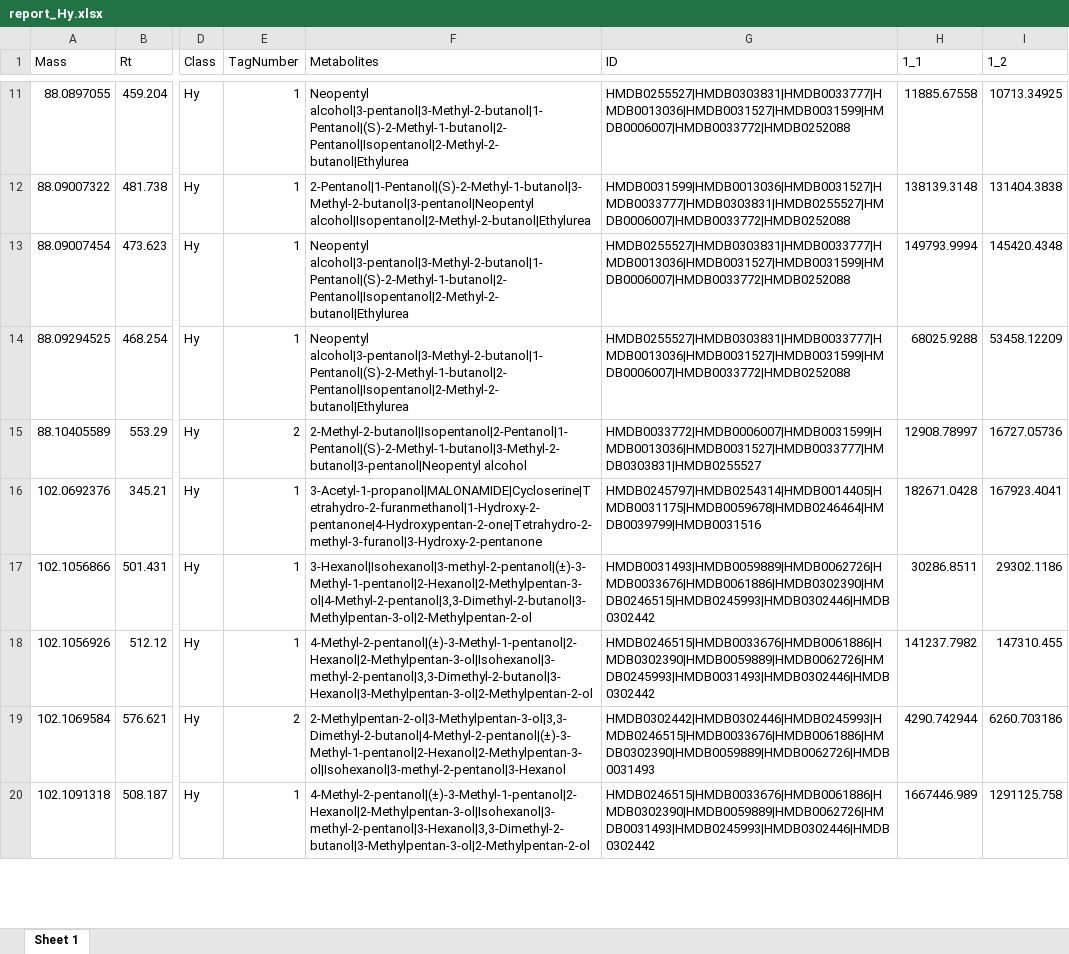
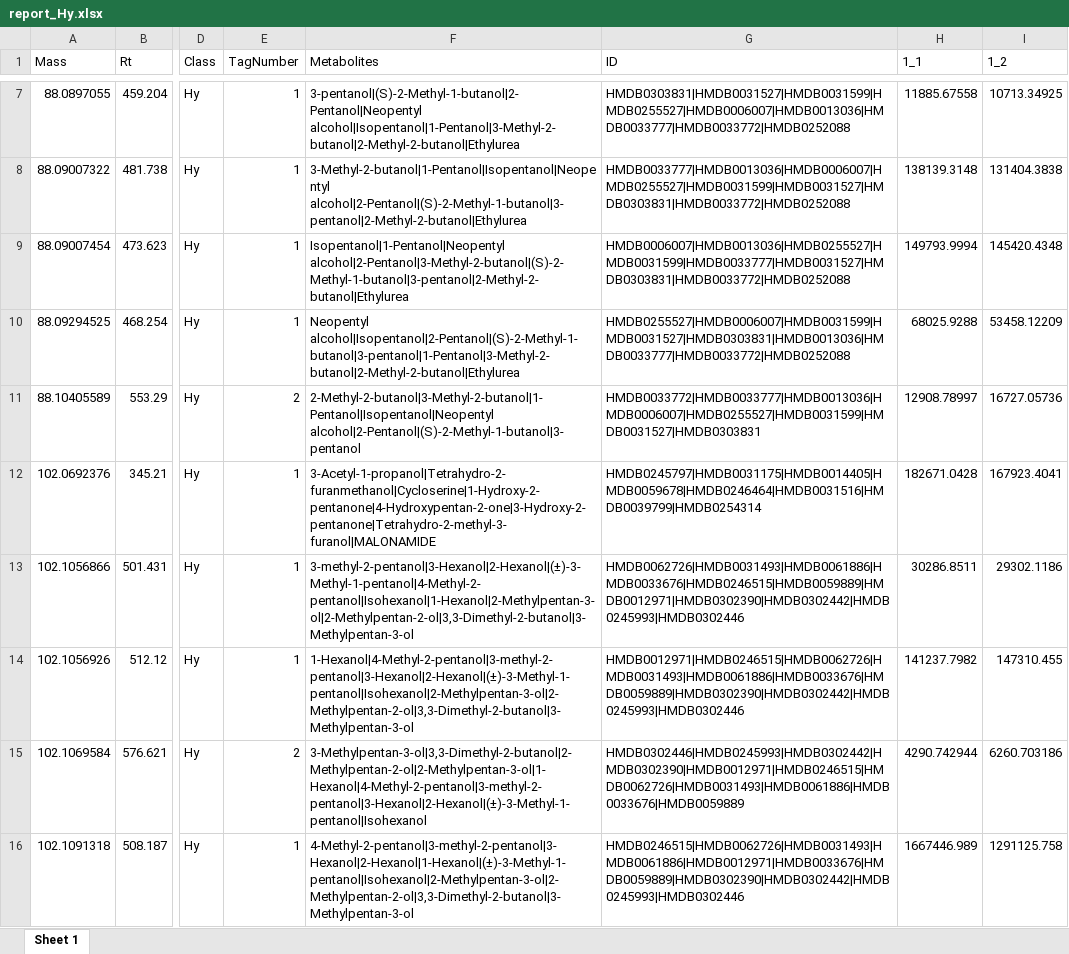
Before and after one commit to dongdongdong7/MultichannelR, an Excel workbook: experiments/241009/report_Hy.xlsx, sheet Sheet 1, drawn as a sheet; only a part is shown, gaps mark what is left out; values as stored, in another font and other column widths than the file's, no borders; addresses are those after the commit; the diff covers the shown part only; the diff names each change by its address in the sheet, - before the commit and + after, or states it on an @@ line.

```diff
--- a/experiments/241009/report_Hy.xlsx (sheet Sheet 1)
+++ b/experiments/241009/report_Hy.xlsx (sheet Sheet 1)
-F7 (Metabolites): Neopentyl alcohol|3-pentanol|3-Methyl-2-butanol|1-Pentanol|(S)-2-Methyl-1-butanol|2-Pentanol|Isopentanol|2-Methyl-2-butanol|Ethylurea
+F7 (Metabolites): 3-pentanol|(S)-2-Methyl-1-butanol|2-Pentanol|Neopentyl alcohol|Isopentanol|1-Pentanol|3-Methyl-2-butanol|2-Methyl-2-butanol|Ethylurea
-G7 (ID): HMDB0255527|HMDB0303831|HMDB0033777|HMDB0013036|HMDB0031527|HMDB0031599|HMDB0006007|HMDB0033772|HMDB0252088
+G7 (ID): HMDB0303831|HMDB0031527|HMDB0031599|HMDB0255527|HMDB0006007|HMDB0013036|HMDB0033777|HMDB0033772|HMDB0252088
-F8 (Metabolites): 2-Pentanol|1-Pentanol|(S)-2-Methyl-1-butanol|3-Methyl-2-butanol|3-pentanol|Neopentyl alcohol|Isopentanol|2-Methyl-2-butanol|Ethylurea
+F8 (Metabolites): 3-Methyl-2-butanol|1-Pentanol|Isopentanol|Neopentyl alcohol|2-Pentanol|(S)-2-Methyl-1-butanol|3-pentanol|2-Methyl-2-butanol|Ethylurea
-G8 (ID): HMDB0031599|HMDB0013036|HMDB0031527|HMDB0033777|HMDB0303831|HMDB0255527|HMDB0006007|HMDB0033772|HMDB0252088
+G8 (ID): HMDB0033777|HMDB0013036|HMDB0006007|HMDB0255527|HMDB0031599|HMDB0031527|HMDB0303831|HMDB0033772|HMDB0252088
-F9 (Metabolites): Neopentyl alcohol|3-pentanol|3-Methyl-2-butanol|1-Pentanol|(S)-2-Methyl-1-butanol|2-Pentanol|Isopentanol|2-Methyl-2-butanol|Ethylurea
+F9 (Metabolites): Isopentanol|1-Pentanol|Neopentyl alcohol|2-Pentanol|3-Methyl-2-butanol|(S)-2-Methyl-1-butanol|3-pentanol|2-Methyl-2-butanol|Ethylurea
-G9 (ID): HMDB0255527|HMDB0303831|HMDB0033777|HMDB0013036|HMDB0031527|HMDB0031599|HMDB0006007|HMDB0033772|HMDB0252088
+G9 (ID): HMDB0006007|HMDB0013036|HMDB0255527|HMDB0031599|HMDB0033777|HMDB0031527|HMDB0303831|HMDB0033772|HMDB0252088
-F10 (Metabolites): Neopentyl alcohol|3-pentanol|3-Methyl-2-butanol|1-Pentanol|(S)-2-Methyl-1-butanol|2-Pentanol|Isopentanol|2-Methyl-2-butanol|Ethylurea
+F10 (Metabolites): Neopentyl alcohol|Isopentanol|2-Pentanol|(S)-2-Methyl-1-butanol|3-pentanol|1-Pentanol|3-Methyl-2-butanol|2-Methyl-2-butanol|Ethylurea
-G10 (ID): HMDB0255527|HMDB0303831|HMDB0033777|HMDB0013036|HMDB0031527|HMDB0031599|HMDB0006007|HMDB0033772|HMDB0252088
+G10 (ID): HMDB0255527|HMDB0006007|HMDB0031599|HMDB0031527|HMDB0303831|HMDB0013036|HMDB0033777|HMDB0033772|HMDB0252088
-F11 (Metabolites): 2-Methyl-2-butanol|Isopentanol|2-Pentanol|1-Pentanol|(S)-2-Methyl-1-butanol|3-Methyl-2-butanol|3-pentanol|Neopentyl alcohol
+F11 (Metabolites): 2-Methyl-2-butanol|3-Methyl-2-butanol|1-Pentanol|Isopentanol|Neopentyl alcohol|2-Pentanol|(S)-2-Methyl-1-butanol|3-pentanol
-G11 (ID): HMDB0033772|HMDB0006007|HMDB0031599|HMDB0013036|HMDB0031527|HMDB0033777|HMDB0303831|HMDB0255527
+G11 (ID): HMDB0033772|HMDB0033777|HMDB0013036|HMDB0006007|HMDB0255527|HMDB0031599|HMDB0031527|HMDB0303831
-F12 (Metabolites): 3-Acetyl-1-propanol|MALONAMIDE|Cycloserine|Tetrahydro-2-furanmethanol|1-Hydroxy-2-pentanone|4-Hydroxypentan-2-one|Tetrahydro-2-methyl-3-furanol|3-Hydroxy-2-pentanone
+F12 (Metabolites): 3-Acetyl-1-propanol|Tetrahydro-2-furanmethanol|Cycloserine|1-Hydroxy-2-pentanone|4-Hydroxypentan-2-one|3-Hydroxy-2-pentanone|Tetrahydro-2-methyl-3-furanol|MALONAMIDE
-G12 (ID): HMDB0245797|HMDB0254314|HMDB0014405|HMDB0031175|HMDB0059678|HMDB0246464|HMDB0039799|HMDB0031516
+G12 (ID): HMDB0245797|HMDB0031175|HMDB0014405|HMDB0059678|HMDB0246464|HMDB0031516|HMDB0039799|HMDB0254314
-F13 (Metabolites): 3-Hexanol|Isohexanol|3-methyl-2-pentanol|(±)-3-Methyl-1-pentanol|2-Hexanol|2-Methylpentan-3-ol|4-Methyl-2-pentanol|3,3-Dimethyl-2-butanol|3-Methylpentan-3-ol|2-Methylpentan-2-ol
+F13 (Metabolites): 3-methyl-2-pentanol|3-Hexanol|2-Hexanol|(±)-3-Methyl-1-pentanol|4-Methyl-2-pentanol|Isohexanol|1-Hexanol|2-Methylpentan-3-ol|2-Methylpentan-2-ol|3,3-Dimethyl-2-butanol|3-Methylpentan-3-ol
-G13 (ID): HMDB0031493|HMDB0059889|HMDB0062726|HMDB0033676|HMDB0061886|HMDB0302390|HMDB0246515|HMDB0245993|HMDB0302446|HMDB0302442
+G13 (ID): HMDB0062726|HMDB0031493|HMDB0061886|HMDB0033676|HMDB0246515|HMDB0059889|HMDB0012971|HMDB0302390|HMDB0302442|HMDB0245993|HMDB0302446
-F14 (Metabolites): 4-Methyl-2-pentanol|(±)-3-Methyl-1-pentanol|2-Hexanol|2-Methylpentan-3-ol|Isohexanol|3-methyl-2-pentanol|3,3-Dimethyl-2-butanol|3-Hexanol|3-Methylpentan-3-ol|2-Methylpentan-2-ol
+F14 (Metabolites): 1-Hexanol|4-Methyl-2-pentanol|3-methyl-2-pentanol|3-Hexanol|2-Hexanol|(±)-3-Methyl-1-pentanol|Isohexanol|2-Methylpentan-3-ol|2-Methylpentan-2-ol|3,3-Dimethyl-2-butanol|3-Methylpentan-3-ol
-G14 (ID): HMDB0246515|HMDB0033676|HMDB0061886|HMDB0302390|HMDB0059889|HMDB0062726|HMDB0245993|HMDB0031493|HMDB0302446|HMDB0302442
+G14 (ID): HMDB0012971|HMDB0246515|HMDB0062726|HMDB0031493|HMDB0061886|HMDB0033676|HMDB0059889|HMDB0302390|HMDB0302442|HMDB0245993|HMDB0302446
-F15 (Metabolites): 2-Methylpentan-2-ol|3-Methylpentan-3-ol|3,3-Dimethyl-2-butanol|4-Methyl-2-pentanol|(±)-3-Methyl-1-pentanol|2-Hexanol|2-Methylpentan-3-ol|Isohexanol|3-methyl-2-pentanol|3-Hexanol
+F15 (Metabolites): 3-Methylpentan-3-ol|3,3-Dimethyl-2-butanol|2-Methylpentan-2-ol|2-Methylpentan-3-ol|1-Hexanol|4-Methyl-2-pentanol|3-methyl-2-pentanol|3-Hexanol|2-Hexanol|(±)-3-Methyl-1-pentanol|Isohexanol
-G15 (ID): HMDB0302442|HMDB0302446|HMDB0245993|HMDB0246515|HMDB0033676|HMDB0061886|HMDB0302390|HMDB0059889|HMDB0062726|HMDB0031493
+G15 (ID): HMDB0302446|HMDB0245993|HMDB0302442|HMDB0302390|HMDB0012971|HMDB0246515|HMDB0062726|HMDB0031493|HMDB0061886|HMDB0033676|HMDB0059889
-F16 (Metabolites): 4-Methyl-2-pentanol|(±)-3-Methyl-1-pentanol|2-Hexanol|2-Methylpentan-3-ol|Isohexanol|3-methyl-2-pentanol|3-Hexanol|3,3-Dimethyl-2-butanol|3-Methylpentan-3-ol|2-Methylpentan-2-ol
+F16 (Metabolites): 4-Methyl-2-pentanol|3-methyl-2-pentanol|3-Hexanol|2-Hexanol|1-Hexanol|(±)-3-Methyl-1-pentanol|Isohexanol|2-Methylpentan-3-ol|2-Methylpentan-2-ol|3,3-Dimethyl-2-butanol|3-Methylpentan-3-ol
-G16 (ID): HMDB0246515|HMDB0033676|HMDB0061886|HMDB0302390|HMDB0059889|HMDB0062726|HMDB0031493|HMDB0245993|HMDB0302446|HMDB0302442
+G16 (ID): HMDB0246515|HMDB0062726|HMDB0031493|HMDB0061886|HMDB0012971|HMDB0033676|HMDB0059889|HMDB0302390|HMDB0302442|HMDB0245993|HMDB0302446
```
Also changed, not shown: 7 removed rows and 167 edited cells elsewhere in this sheet, experiments/241009/report_Hy_mix1.xlsx, experiments/241009/report_Hy_mix2.xlsx, 8 other files.
